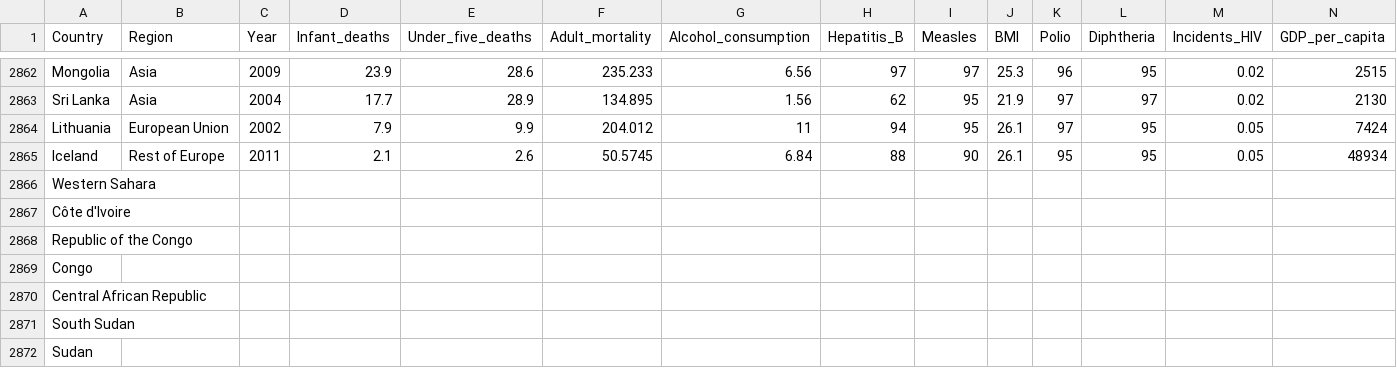
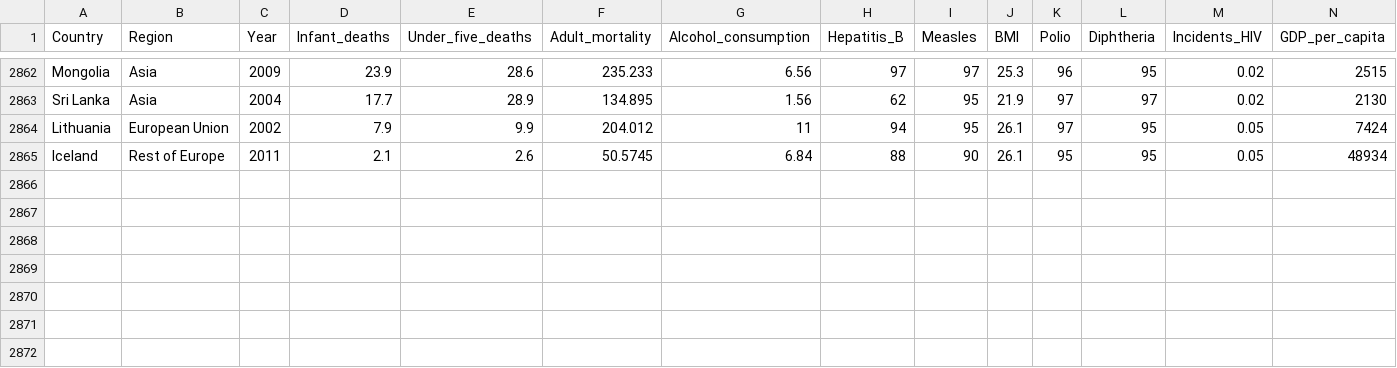
Before and after one commit to Xiangjun-Xue/Life_expectancy, a CSV file: Life-Expectancy-WHO.csv, drawn as a sheet; only a part is shown, gaps mark what is left out; rows hold the shown columns only; the diff names each change by its address in the sheet, - before the commit and + after, or states it on an @@ line.

Commit message:
Update Life-Expectancy-WHO.csv

```diff
--- a/Life-Expectancy-WHO.csv
+++ b/Life-Expectancy-WHO.csv
-row 2866: Western Sahara
-row 2867: Côte d'Ivoire
-row 2868: Republic of the Congo
-row 2869: Congo
-row 2870: Central African Republic
-row 2871: South Sudan
-row 2872: Sudan
```
